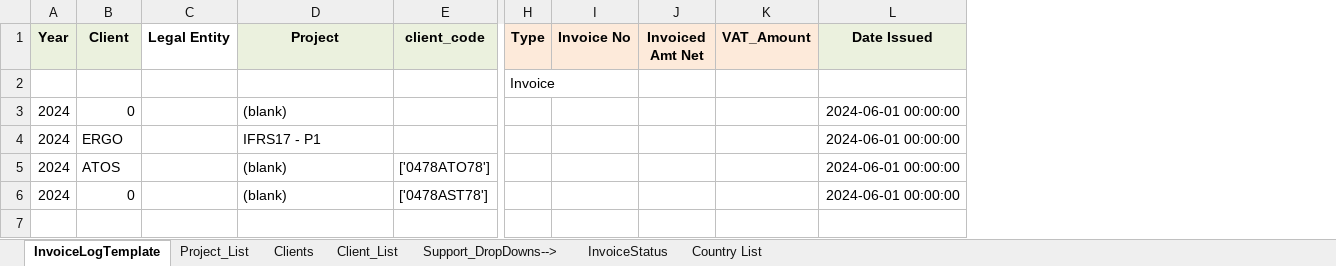
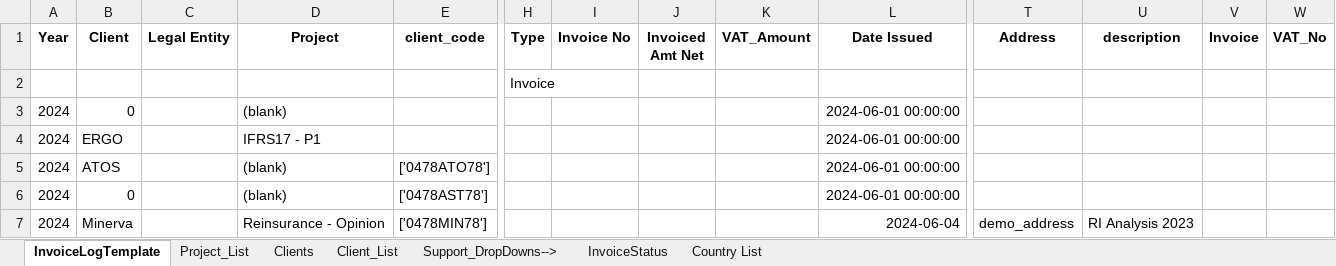
Before and after one commit to DemosthenisD/Updated_Invoice_v2, an Excel workbook: InvoiceLogTemplate_DD_04062024.xlsx, sheet InvoiceLogTemplate, drawn as a sheet; only a part is shown, gaps mark what is left out; values as stored, in another font and other column widths than the file's, no borders; rows hold the shown columns only; the diff names each change by its address in the sheet, - before the commit and + after, or states it on an @@ line.

Commit message:
Fix Code Bugs and Add Field For Invoice Generator

```diff
--- a/InvoiceLogTemplate_DD_04062024.xlsx (sheet InvoiceLogTemplate)
+++ b/InvoiceLogTemplate_DD_04062024.xlsx (sheet InvoiceLogTemplate)
+column T (Address), empty
+column U (description), empty
+column V (Invoice), empty
+column W (VAT_No), empty
-A1:B1 fill: #EBF1DE
+A1:B1 fill: none
-D1:E1 fill: #EBF1DE
+D1:E1 fill: none
-H1:K1 fill: #FDEADA
+H1:K1 fill: none
-L1 fill: #EBF1DE
+L1 fill: none
+row 7: 2024 | Minerva |  | Reinsurance - Opinion | ['0478MIN78'] |  |  |  |  | 2024-06-04 | demo_address | RI Analysis 2023
```
Also changed, not shown: sheet Project_List, sheet Client_List, sheet Country List, formulas that keep their value, InvoiceLogTemplate (1).xlsx, 6 other files.
